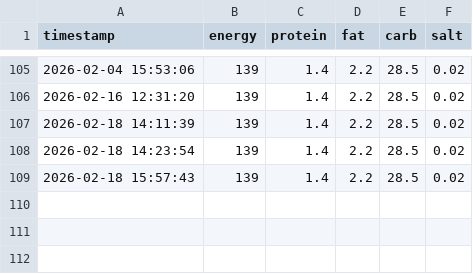
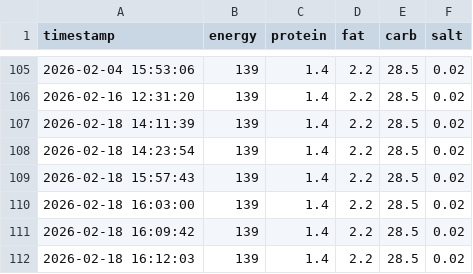
Before and after one commit to nagaissue/Git_RaspPi, a CSV file: label.csv, drawn as a sheet; only a part is shown, gaps mark what is left out; the diff names each change by its address in the sheet, - before the commit and + after, or states it on an @@ line.

Commit message:
Data update: 2026-02-18 16:12:10

```diff
--- a/label.csv
+++ b/label.csv
+row 110: 2026-02-18 16:03:00 | 139 | 1.4 | 2.2 | 28.5 | 0.02
+row 111: 2026-02-18 16:09:42 | 139 | 1.4 | 2.2 | 28.5 | 0.02
+row 112: 2026-02-18 16:12:03 | 139 | 1.4 | 2.2 | 28.5 | 0.02
```
